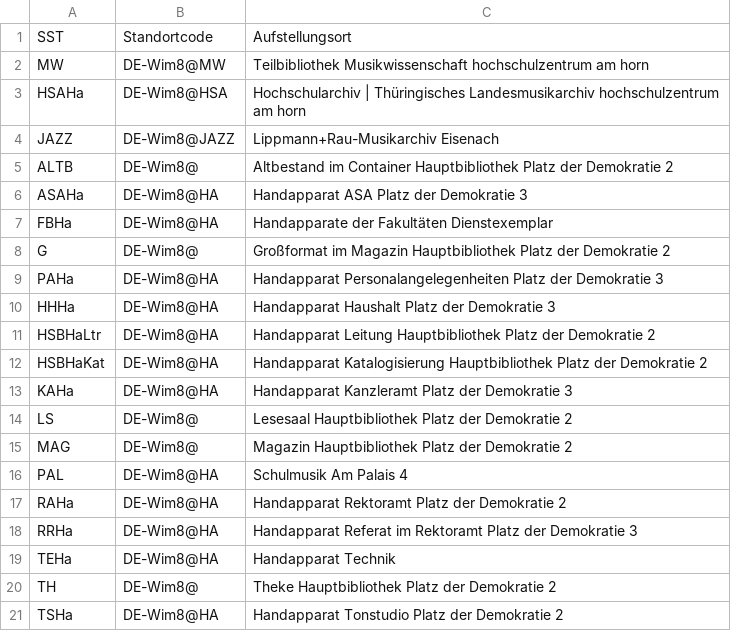
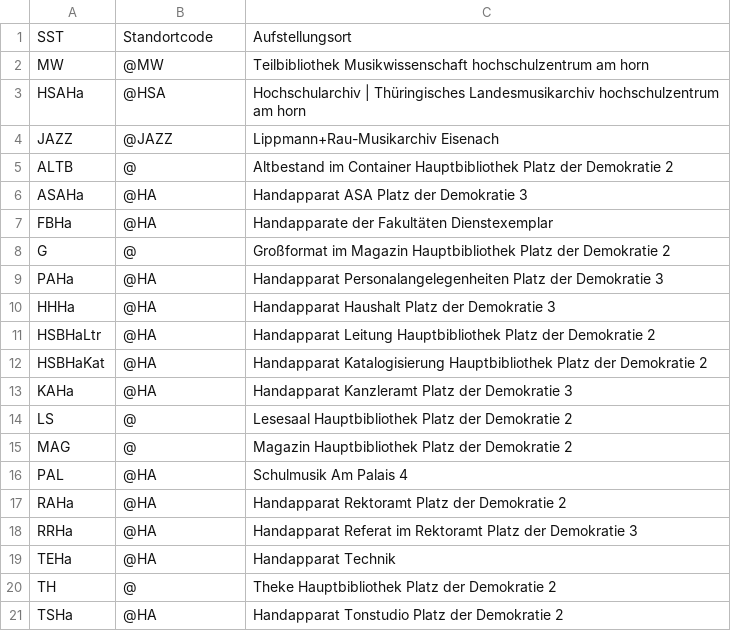
Before and after one commit to gbv/daia-config, a CSV file: sstmap/DE-Wim8.csv, drawn as a sheet.

Commit message:
Update DE-Wim8.csv

```diff
--- a/sstmap/DE-Wim8.csv
+++ b/sstmap/DE-Wim8.csv
@@ -1,21 +1,21 @@
 SST,	Standortcode,	Aufstellungsort
-MW,	DE-Wim8@MW,	Teilbibliothek Musikwissenschaft hochschulzentrum am horn
-HSAHa,	DE-Wim8@HSA,	Hochschularchiv | Thüringisches Landesmusikarchiv hochschulzentrum am horn
-JAZZ,	DE-Wim8@JAZZ,	Lippmann+Rau-Musikarchiv Eisenach
-ALTB,	DE-Wim8@,	Altbestand im Container Hauptbibliothek Platz der Demokratie 2
-ASAHa,	DE-Wim8@HA,	Handapparat ASA Platz der Demokratie 3
-FBHa,	DE-Wim8@HA,	Handapparate der Fakultäten Dienstexemplar
-G,	DE-Wim8@,	Großformat im Magazin Hauptbibliothek Platz der Demokratie 2
-PAHa,	DE-Wim8@HA,	Handapparat Personalangelegenheiten Platz der Demokratie 3
-HHHa,	DE-Wim8@HA,	Handapparat Haushalt Platz der Demokratie 3
-HSBHaLtr,	DE-Wim8@HA,	Handapparat Leitung Hauptbibliothek Platz der Demokratie 2
-HSBHaKat,	DE-Wim8@HA,	Handapparat Katalogisierung Hauptbibliothek Platz der Demokratie 2
-KAHa,	DE-Wim8@HA,	Handapparat Kanzleramt Platz der Demokratie 3
-LS,	DE-Wim8@,	Lesesaal Hauptbibliothek Platz der Demokratie 2
-MAG,	DE-Wim8@,	Magazin Hauptbibliothek Platz der Demokratie 2
-PAL,	DE-Wim8@HA,	Schulmusik Am Palais 4
-RAHa,	DE-Wim8@HA,	Handapparat Rektoramt Platz der Demokratie 2
-RRHa,	DE-Wim8@HA,	Handapparat Referat im Rektoramt Platz der Demokratie 3
-TEHa,	DE-Wim8@HA,	Handapparat Technik
-TH,	DE-Wim8@,	Theke Hauptbibliothek Platz der Demokratie 2
-TSHa,	DE-Wim8@HA,	Handapparat Tonstudio Platz der Demokratie 2
+MW,	@MW,	Teilbibliothek Musikwissenschaft hochschulzentrum am horn
+HSAHa,	@HSA,	Hochschularchiv | Thüringisches Landesmusikarchiv hochschulzentrum am horn
+JAZZ,	@JAZZ,	Lippmann+Rau-Musikarchiv Eisenach
+ALTB,	@,	Altbestand im Container Hauptbibliothek Platz der Demokratie 2
+ASAHa,	@HA,	Handapparat ASA Platz der Demokratie 3
+FBHa,	@HA,	Handapparate der Fakultäten Dienstexemplar
+G,	@,	Großformat im Magazin Hauptbibliothek Platz der Demokratie 2
+PAHa,	@HA,	Handapparat Personalangelegenheiten Platz der Demokratie 3
+HHHa,	@HA,	Handapparat Haushalt Platz der Demokratie 3
+HSBHaLtr,@HA,	Handapparat Leitung Hauptbibliothek Platz der Demokratie 2
+HSBHaKat,	@HA,	Handapparat Katalogisierung Hauptbibliothek Platz der Demokratie 2
+KAHa,	@HA,	Handapparat Kanzleramt Platz der Demokratie 3
+LS,	@,	Lesesaal Hauptbibliothek Platz der Demokratie 2
+MAG,	@,	Magazin Hauptbibliothek Platz der Demokratie 2
+PAL,	@HA,	Schulmusik Am Palais 4
+RAHa,	@HA,	Handapparat Rektoramt Platz der Demokratie 2
+RRHa,	@HA,	Handapparat Referat im Rektoramt Platz der Demokratie 3
+TEHa,	@HA,	Handapparat Technik
+TH,	@,	Theke Hauptbibliothek Platz der Demokratie 2
+TSHa,	@HA,	Handapparat Tonstudio Platz der Demokratie 2
```
